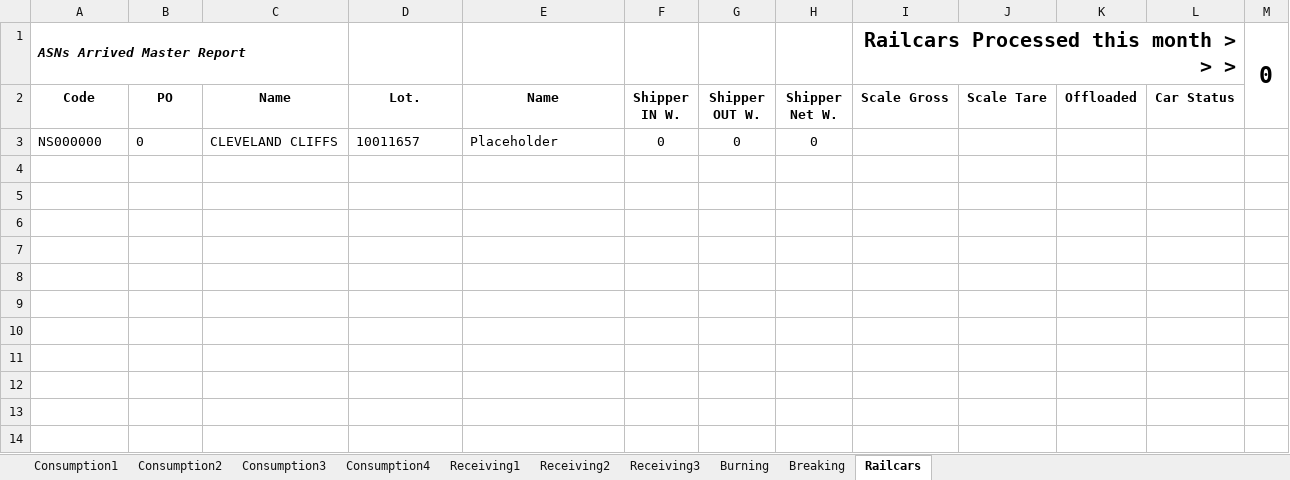
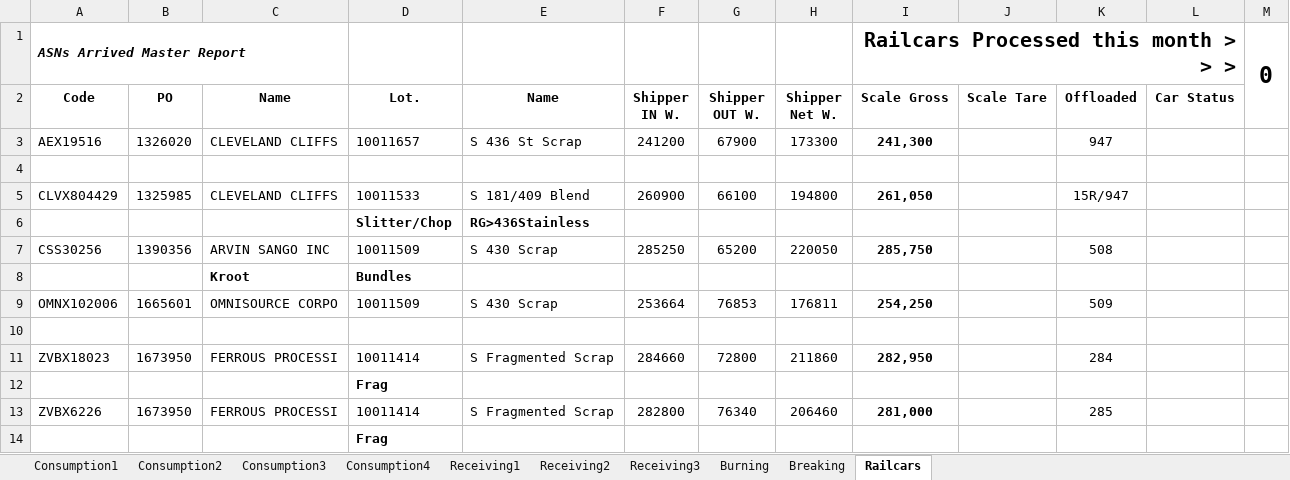
Before and after one commit to Harsco36Map/Yardmap, an Excel workbook: Production.xlsx, sheet Railcars, drawn as a sheet; values as stored, in another font and other column widths than the file's, no borders; addresses are those after the commit; the diff names each change by its address in the sheet, - before the commit and + after, or states it on an @@ line.

```diff
--- a/Production.xlsx (sheet Railcars)
+++ b/Production.xlsx (sheet Railcars)
+row 3: AEX19516 | 1326020 | CLEVELAND CLIFFS | 10011657 | S 436 St Scrap | 241200 | 67900 | 173300 | 241,300 |  | 947
-row 4: NS000000 | 0 | CLEVELAND CLIFFS | 10011657 | Placeholder | 0 | 0 | 0
+row 4: (empty)
+row 5: CLVX804429 | 1325985 | CLEVELAND CLIFFS | 10011533 | S 181/409 Blend | 260900 | 66100 | 194800 | 261,050 |  | 15R/947
+row 6:  |  |  | Slitter/Chop | RG>436Stainless
+row 7: CSS30256 | 1390356 | ARVIN SANGO INC | 10011509 | S 430 Scrap | 285250 | 65200 | 220050 | 285,750 |  | 508
+row 8:  |  | Kroot | Bundles
+row 9: OMNX102006 | 1665601 | OMNISOURCE CORPO | 10011509 | S 430 Scrap | 253664 | 76853 | 176811 | 254,250 |  | 509
+row 10: (empty)
+row 11: ZVBX18023 | 1673950 | FERROUS PROCESSI | 10011414 | S Fragmented Scrap | 284660 | 72800 | 211860 | 282,950 |  | 284
+row 12:  |  |  | Frag
+row 13: ZVBX6226 | 1673950 | FERROUS PROCESSI | 10011414 | S Fragmented Scrap | 282800 | 76340 | 206460 | 281,000 |  | 285
+row 14:  |  |  | Frag
```
Also changed, not shown: 1 other file.
